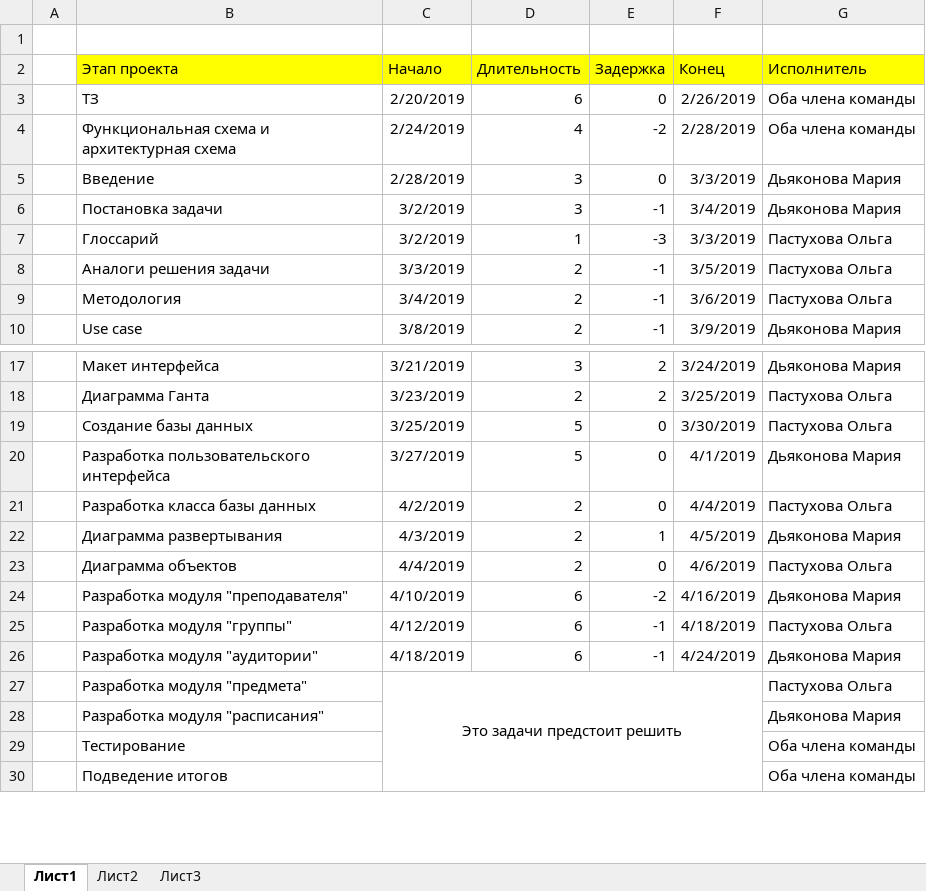
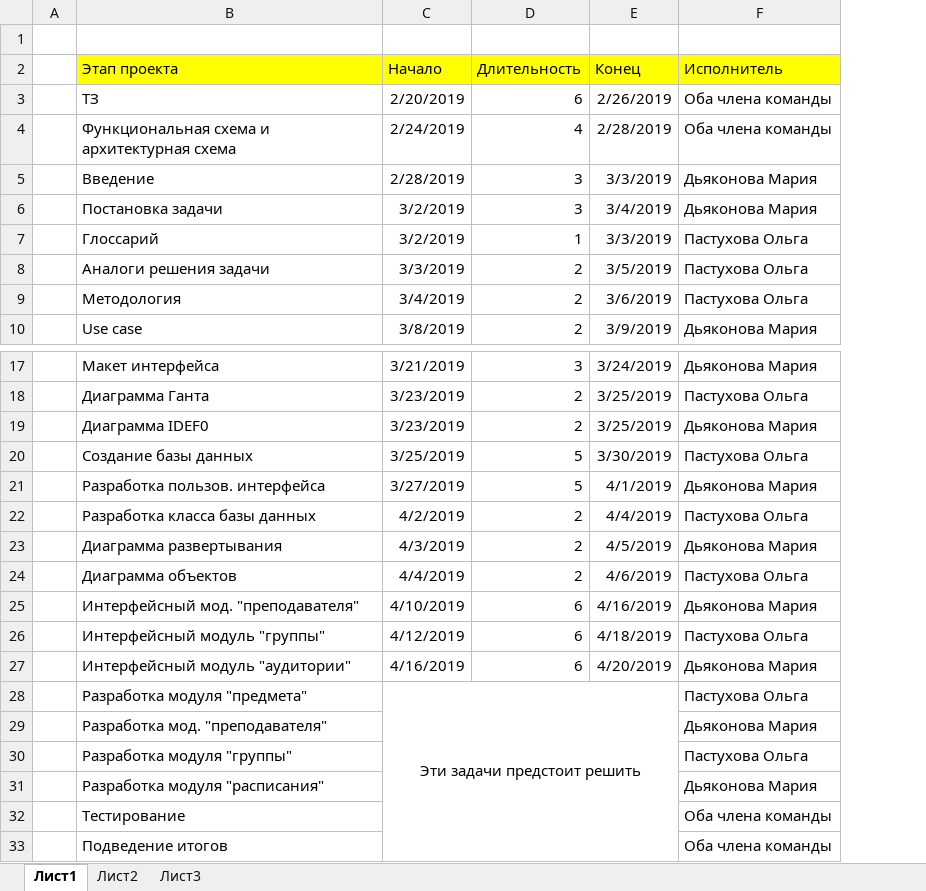
Before and after one commit to MariyaDyakonova/Timetable, an Excel workbook: Отчет по ролям.xlsx, sheet Лист1, drawn as a sheet; only a part is shown, gaps mark what is left out; values as stored, in another font and other column widths than the file's, no borders; charts and pictures not drawn; removed rows and columns are numbered as before the commit, all else as after; the diff names each change by its address in the sheet, - before the commit and + after, or states it on an @@ line.

Commit message:
изменения в анализе, диаграммах и в коде(дисциплины)

```diff
--- a/Отчет по ролям.xlsx (sheet Лист1)
+++ b/Отчет по ролям.xlsx (sheet Лист1)
-column E (Задержка), rows 3-10: 0 | -2 | 0 | -1 | -3 | -1 | -1 | -1; rows 17-26: 2 | 2 | 0 | 0 | 0 | 1 | 0 | -2 | -1 | -1
+row 19:  | Диаграмма IDEF0 | 3/23/2019 | 2 | 3/25/2019 | Дьяконова Мария
-B21 (Этап проекта): Разработка пользовательского интерфейса
+B21 (Этап проекта): Разработка пользов. интерфейса
-B25 (Этап проекта): Разработка модуля "преподавателя"
+B25 (Этап проекта): Интерфейсный мод. "преподавателя"
-B26 (Этап проекта): Разработка модуля "группы"
+B26 (Этап проекта): Интерфейсный модуль "группы"
-B27 (Этап проекта): Разработка модуля "аудитории"
+B27 (Этап проекта): Интерфейсный модуль "аудитории"
-C27 (Начало): 4/18/2019
+C27 (Начало): 4/16/2019
-E27 (Конец): 4/24/2019
+E27 (Конец): 4/20/2019
-C28 (Начало): Это задачи предстоит решить
+C28 (Начало): Эти задачи предстоит решить
+row 29:  | Разработка мод. "преподавателя" |  |  |  | Дьяконова Мария
+row 30:  | Разработка модуля "группы" |  |  |  | Пастухова Ольга
```
Also changed, not shown: charts or pictures, 7 other files.
